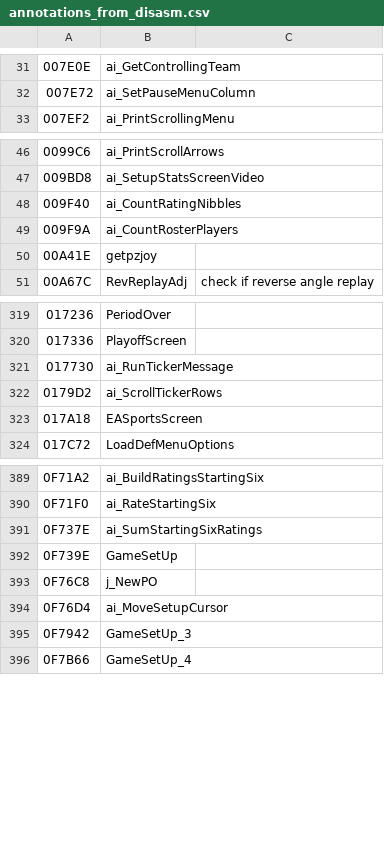
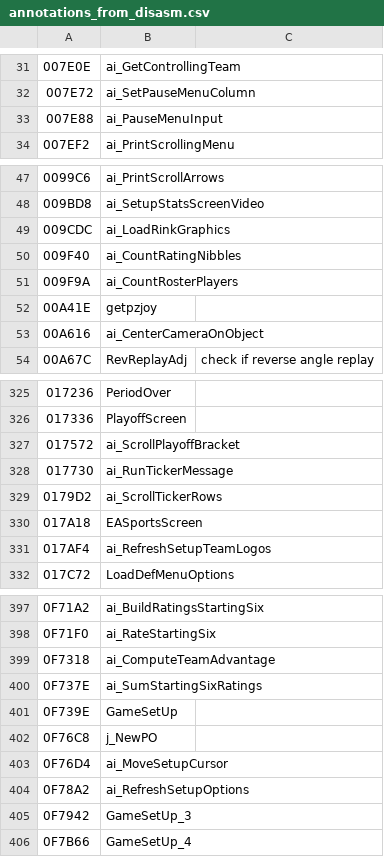
Before and after one commit to Mhopkinsinc/NHL94Recomp, a CSV file: game/annotations_from_disasm.csv, drawn as a sheet; only a part is shown, gaps mark what is left out; the diff covers the shown part only.

```diff
--- a/game/annotations_from_disasm.csv
+++ b/game/annotations_from_disasm.csv
@@ -32,2 +32,3 @@
 007E72,ai_SetPauseMenuColumn,
+007E88,ai_PauseMenuInput,
 007EF2,ai_PrintScrollingMenu,
@@ -47,2 +48,3 @@
 009BD8,ai_SetupStatsScreenVideo,
+009CDC,ai_LoadRinkGraphics,
 009F40,ai_CountRatingNibbles,
@@ -50,2 +52,3 @@
 00A41E,getpzjoy,
+00A616,ai_CenterCameraOnObject,
 00A67C,RevReplayAdj,"check if reverse angle replay"
@@ -320,2 +326,3 @@
 017336,PlayoffScreen,
+017572,ai_ScrollPlayoffBracket,
 017730,ai_RunTickerMessage,
@@ -323,2 +330,3 @@
 017A18,EASportsScreen,
+017AF4,ai_RefreshSetupTeamLogos,
 017C72,LoadDefMenuOptions,
@@ -390,2 +398,3 @@
 0F71F0,ai_RateStartingSix,
+0F7318,ai_ComputeTeamAdvantage,
 0F737E,ai_SumStartingSixRatings,
@@ -394,2 +403,3 @@
 0F76D4,ai_MoveSetupCursor,
+0F78A2,ai_RefreshSetupOptions,
 0F7942,GameSetUp_3,
```
Also changed, not shown: 5 added rows elsewhere in this file, 4 other files.
